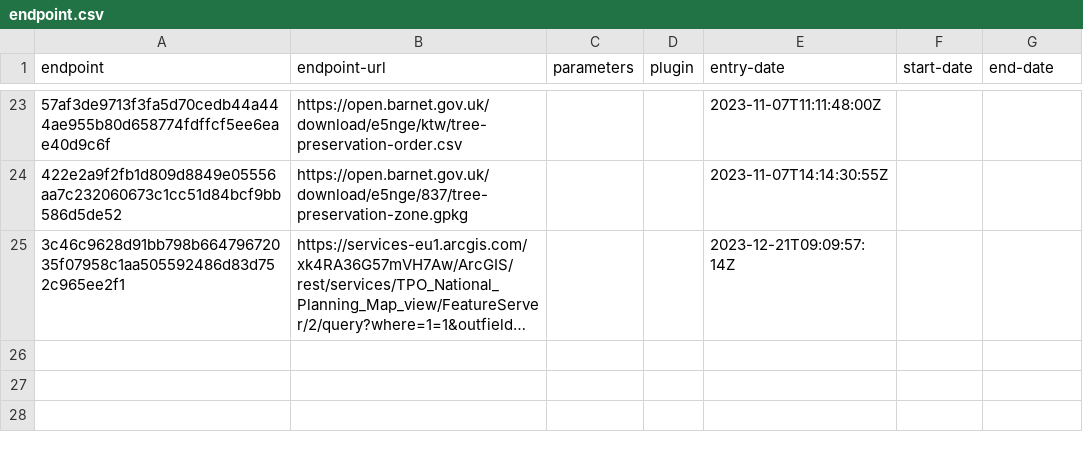
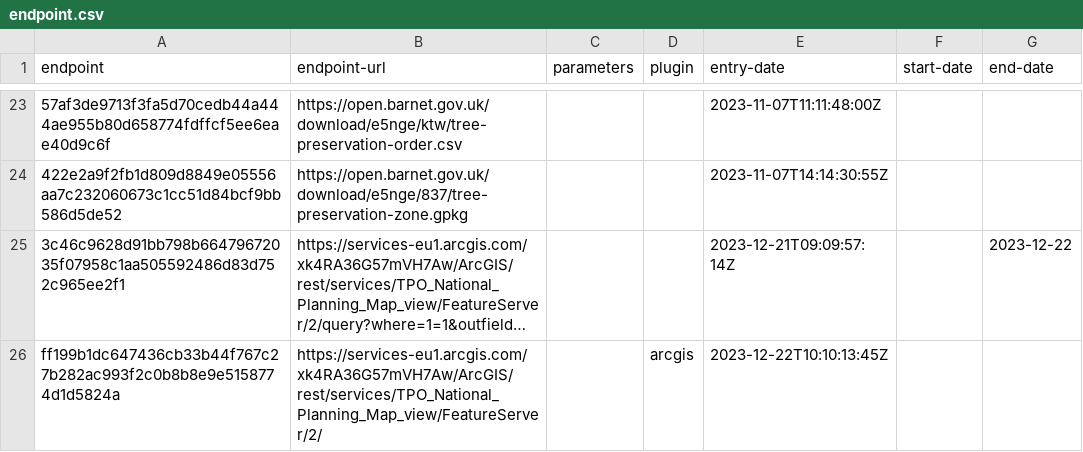
Before and after one commit to digital-land/tree-preservation-order-collection, a CSV file: collection/endpoint.csv, drawn as a sheet; only a part is shown, gaps mark what is left out; long unchanged cells end in …; the diff names each change by its address in the sheet, - before the commit and + after, or states it on an @@ line.

Commit message:
fix Dover endpoint

```diff
--- a/collection/endpoint.csv
+++ b/collection/endpoint.csv
-G25 (end-date): (empty)
+G25 (end-date): 2023-12-22
+row 26: ff199b1dc647436cb33b44f767c27b282ac993f2c0b8b8e9e5158774d1d5824a | https://services-eu1.arcgis.com/xk4RA36G57mVH7Aw/ArcGIS/rest/services/TPO_National_Planning_Map_view/FeatureServer/2/ |  | arcgis | 2023-12-22T10:10:13:45Z
```
Also changed, not shown: collection/source.csv, pipeline/column.csv.
